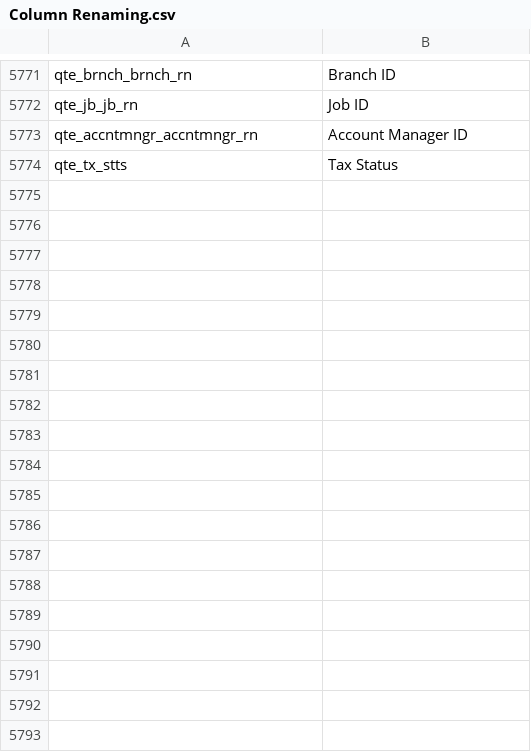
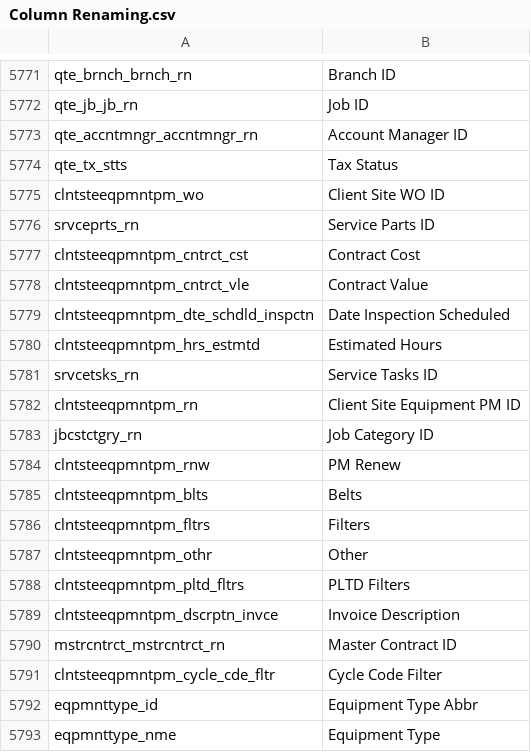
Before and after one commit to preston-reynolds/M-aids, a CSV file: Column Renaming.csv, drawn as a sheet; only a part is shown, gaps mark what is left out.

Commit message:
Equipment Type
Updates to equipment type, equipment pm

```diff
--- a/Column Renaming.csv
+++ b/Column Renaming.csv
@@ -5774 +5774,20 @@ qte_accntmngr_accntmngr_rn,Account Manager ID
 qte_tx_stts,Tax Status
+clntsteeqpmntpm_wo,Client Site WO ID
+srvceprts_rn,Service Parts ID
+clntsteeqpmntpm_cntrct_cst,Contract Cost
+clntsteeqpmntpm_cntrct_vle,Contract Value
+clntsteeqpmntpm_dte_schdld_inspctn,Date Inspection Scheduled
+clntsteeqpmntpm_hrs_estmtd,Estimated Hours
+srvcetsks_rn,Service Tasks ID
+clntsteeqpmntpm_rn,Client Site Equipment PM ID
+jbcstctgry_rn,Job Category ID
+clntsteeqpmntpm_rnw,PM Renew
+clntsteeqpmntpm_blts,Belts
+clntsteeqpmntpm_fltrs,Filters
+clntsteeqpmntpm_othr,Other
+clntsteeqpmntpm_pltd_fltrs,PLTD Filters
+clntsteeqpmntpm_dscrptn_invce,Invoice Description
+mstrcntrct_mstrcntrct_rn,Master Contract ID
+clntsteeqpmntpm_cycle_cde_fltr,Cycle Code Filter
+eqpmnttype_id,Equipment Type Abbr
+eqpmnttype_nme,Equipment Type
```
